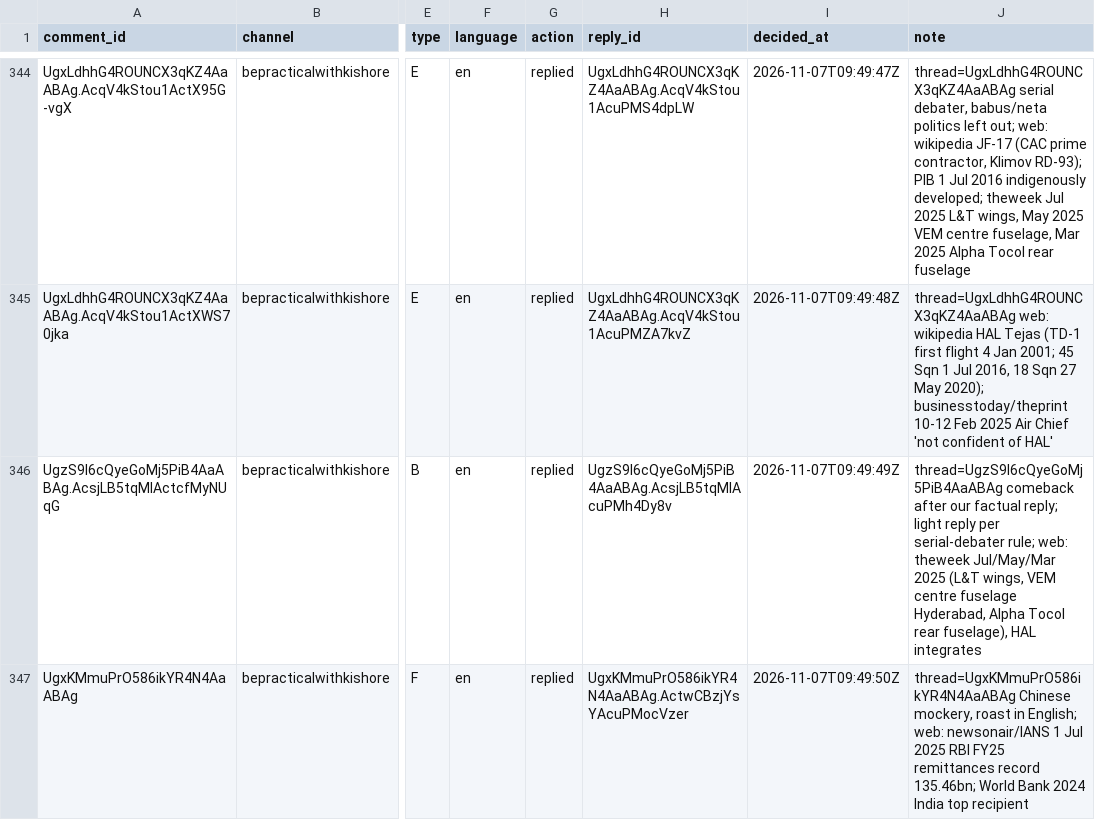
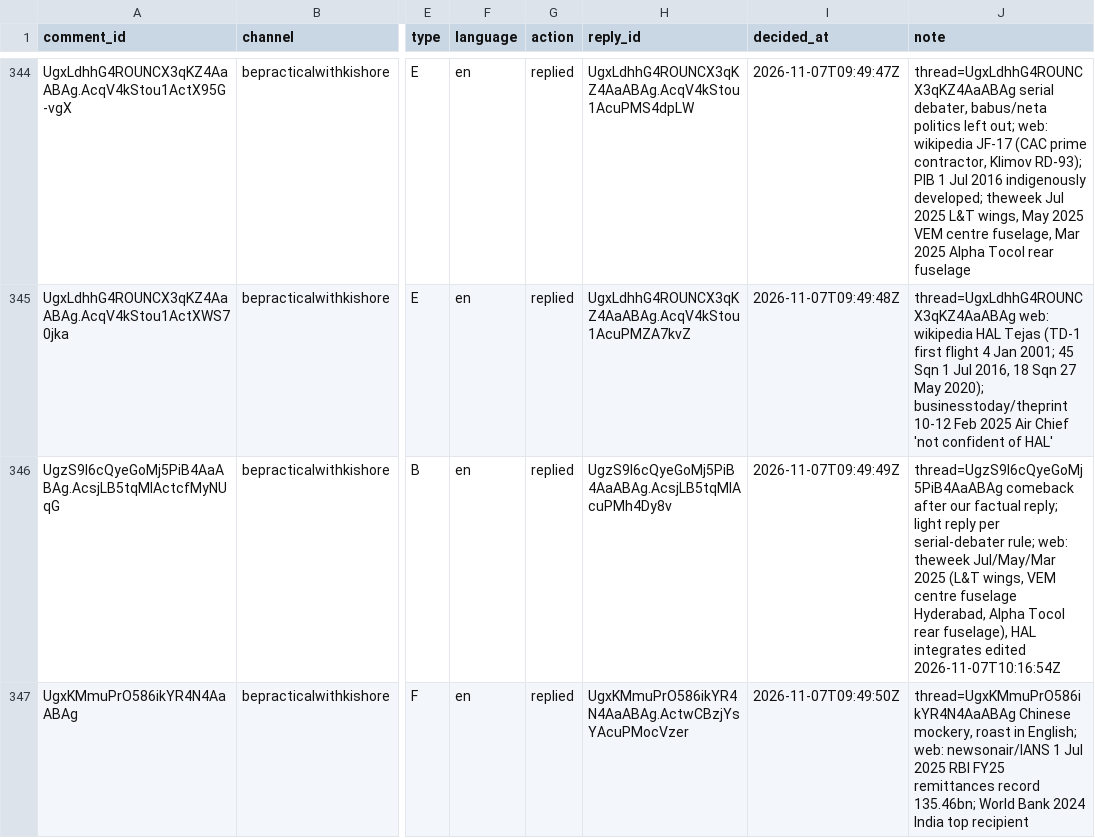
Before and after one commit to mkmk749278/Comments, a CSV file: state/handled.csv, drawn as a sheet; only a part is shown, gaps mark what is left out; the diff names each change by its address in the sheet, - before the commit and + after, or states it on an @@ line.

```diff
--- a/state/handled.csv
+++ b/state/handled.csv
-J346 (note): …HAL integrates
+J346 (note): …HAL integrates edited 2026-11-07T10:16:54Z
```
